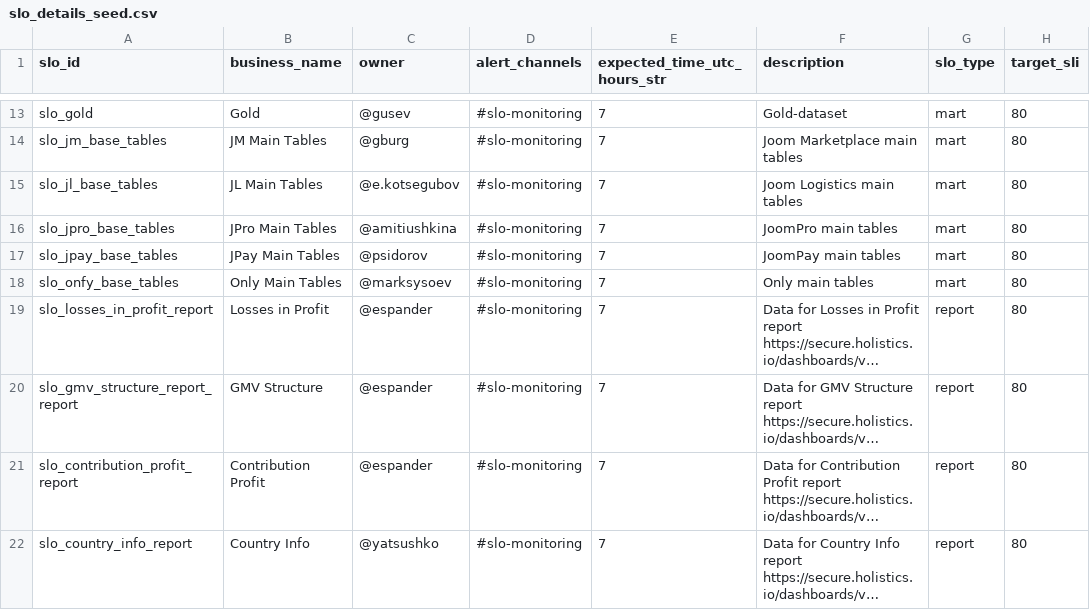
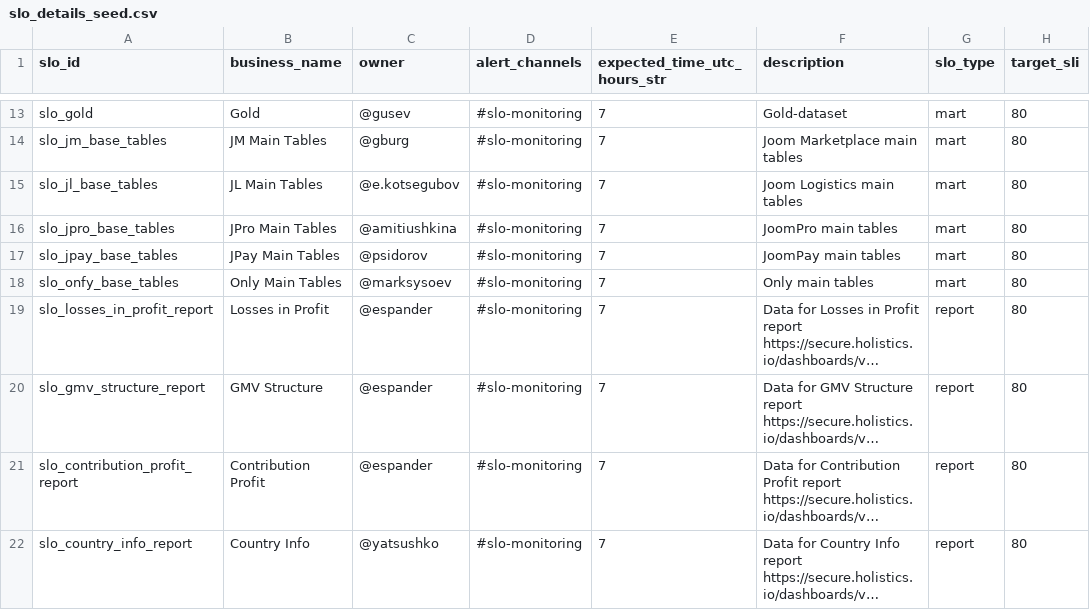
Before and after one commit to david-but-its-daweed/dbt-spark-models, a CSV file: analytics/dbt/seeds/slo_details_seed.csv, drawn as a sheet; only a part is shown, gaps mark what is left out; long unchanged cells end in …; the diff names each change by its address in the sheet, - before the commit and + after, or states it on an @@ line.

Commit message:
Update slo_details_seed.csv

```diff
--- a/analytics/dbt/seeds/slo_details_seed.csv
+++ b/analytics/dbt/seeds/slo_details_seed.csv
-A20 (slo_id): slo_gmv_structure_report_report
+A20 (slo_id): slo_gmv_structure_report
```
